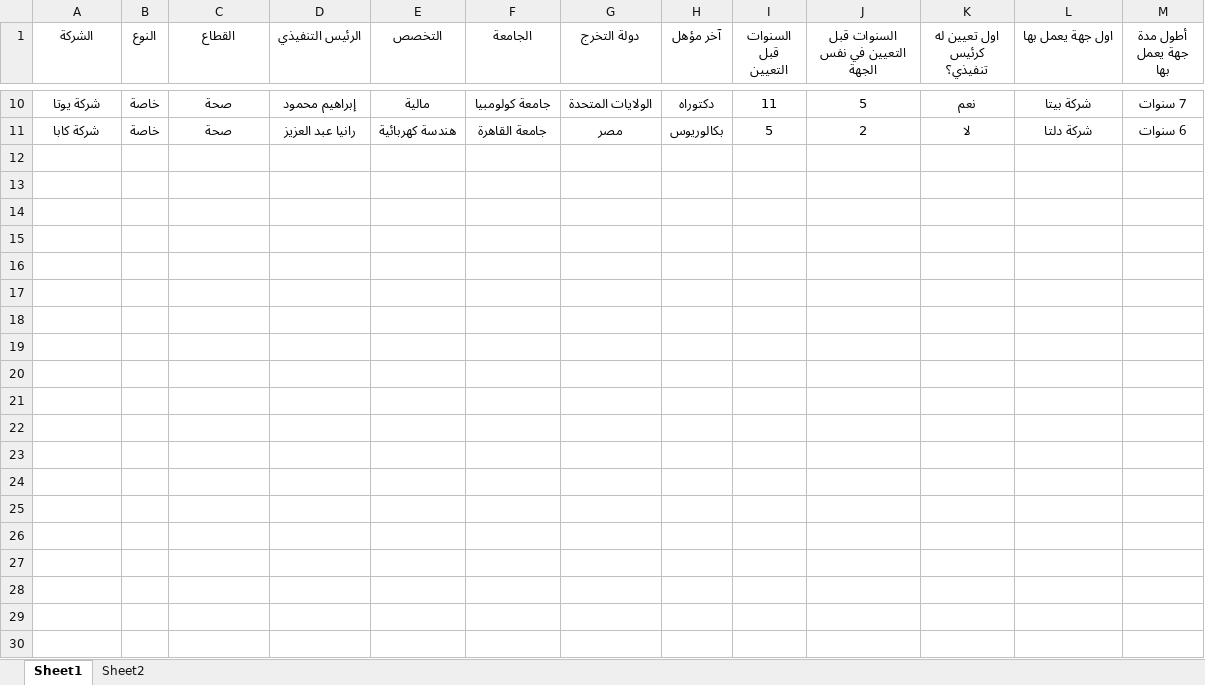
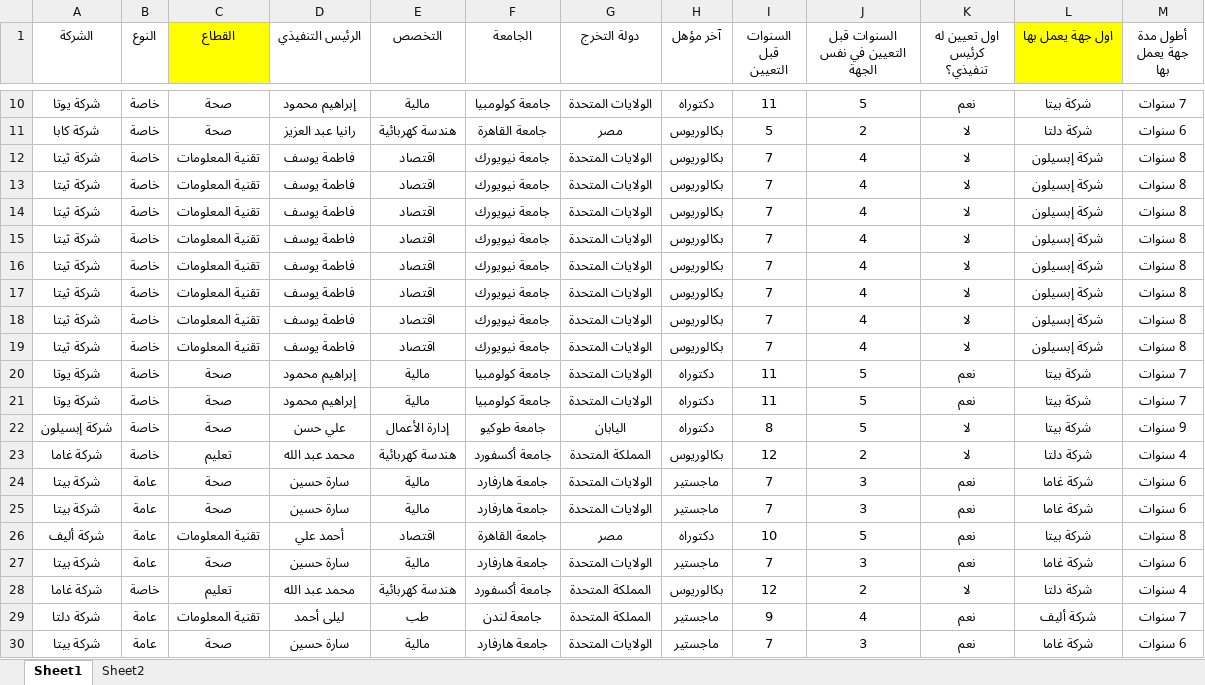
Before and after one commit to AdhamAbdo/new_app, an Excel workbook: CEOs - data .xlsx, sheet Sheet1, drawn as a sheet; only a part is shown, gaps mark what is left out; values as stored, in another font and other column widths than the file's, no borders; the diff covers the shown part only; the diff names each change by its address in the sheet, - before the commit and + after, or states it on an @@ line.

```diff
--- a/CEOs - data .xlsx (sheet Sheet1)
+++ b/CEOs - data .xlsx (sheet Sheet1)
-C1 fill: none
+C1 fill: #FFFF00
-L1 fill: none
+L1 fill: #FFFF00
+row 12: شركة ثيتا | خاصة | تقنية المعلومات | فاطمة يوسف | اقتصاد | جامعة نيويورك | الولايات المتحدة | بكالوريوس | 7 | 4 | لا | شركة إبسيلون | 8 سنوات
+row 13: شركة ثيتا | خاصة | تقنية المعلومات | فاطمة يوسف | اقتصاد | جامعة نيويورك | الولايات المتحدة | بكالوريوس | 7 | 4 | لا | شركة إبسيلون | 8 سنوات
+row 14: شركة ثيتا | خاصة | تقنية المعلومات | فاطمة يوسف | اقتصاد | جامعة نيويورك | الولايات المتحدة | بكالوريوس | 7 | 4 | لا | شركة إبسيلون | 8 سنوات
+row 15: شركة ثيتا | خاصة | تقنية المعلومات | فاطمة يوسف | اقتصاد | جامعة نيويورك | الولايات المتحدة | بكالوريوس | 7 | 4 | لا | شركة إبسيلون | 8 سنوات
+row 16: شركة ثيتا | خاصة | تقنية المعلومات | فاطمة يوسف | اقتصاد | جامعة نيويورك | الولايات المتحدة | بكالوريوس | 7 | 4 | لا | شركة إبسيلون | 8 سنوات
+row 17: شركة ثيتا | خاصة | تقنية المعلومات | فاطمة يوسف | اقتصاد | جامعة نيويورك | الولايات المتحدة | بكالوريوس | 7 | 4 | لا | شركة إبسيلون | 8 سنوات
+row 18: شركة ثيتا | خاصة | تقنية المعلومات | فاطمة يوسف | اقتصاد | جامعة نيويورك | الولايات المتحدة | بكالوريوس | 7 | 4 | لا | شركة إبسيلون | 8 سنوات
+row 19: شركة ثيتا | خاصة | تقنية المعلومات | فاطمة يوسف | اقتصاد | جامعة نيويورك | الولايات المتحدة | بكالوريوس | 7 | 4 | لا | شركة إبسيلون | 8 سنوات
+row 20: شركة يوتا | خاصة | صحة | إبراهيم محمود | مالية | جامعة كولومبيا | الولايات المتحدة | دكتوراه | 11 | 5 | نعم | شركة بيتا | 7 سنوات
+row 21: شركة يوتا | خاصة | صحة | إبراهيم محمود | مالية | جامعة كولومبيا | الولايات المتحدة | دكتوراه | 11 | 5 | نعم | شركة بيتا | 7 سنوات
+row 22: شركة إبسيلون | خاصة | صحة | علي حسن | إدارة الأعمال | جامعة طوكيو | اليابان | دكتوراه | 8 | 5 | لا | شركة بيتا | 9 سنوات
+row 23: شركة غاما | خاصة | تعليم | محمد عبد الله | هندسة كهربائية | جامعة أكسفورد | المملكة المتحدة | بكالوريوس | 12 | 2 | لا | شركة دلتا | 4 سنوات
+row 24: شركة بيتا | عامة | صحة | سارة حسين | مالية | جامعة هارفارد | الولايات المتحدة | ماجستير | 7 | 3 | نعم | شركة غاما | 6 سنوات
+row 25: شركة بيتا | عامة | صحة | سارة حسين | مالية | جامعة هارفارد | الولايات المتحدة | ماجستير | 7 | 3 | نعم | شركة غاما | 6 سنوات
+row 26: شركة أليف | عامة | تقنية المعلومات | أحمد علي | اقتصاد | جامعة القاهرة | مصر | دكتوراه | 10 | 5 | نعم | شركة بيتا | 8 سنوات
+row 27: شركة بيتا | عامة | صحة | سارة حسين | مالية | جامعة هارفارد | الولايات المتحدة | ماجستير | 7 | 3 | نعم | شركة غاما | 6 سنوات
+row 28: شركة غاما | خاصة | تعليم | محمد عبد الله | هندسة كهربائية | جامعة أكسفورد | المملكة المتحدة | بكالوريوس | 12 | 2 | لا | شركة دلتا | 4 سنوات
+row 29: شركة دلتا | عامة | تقنية المعلومات | ليلى أحمد | طب | جامعة لندن | المملكة المتحدة | ماجستير | 9 | 4 | نعم | شركة أليف | 7 سنوات
+row 30: شركة بيتا | عامة | صحة | سارة حسين | مالية | جامعة هارفارد | الولايات المتحدة | ماجستير | 7 | 3 | نعم | شركة غاما | 6 سنوات
```
Also changed, not shown: 25 added rows elsewhere in this sheet, 3 other files.
